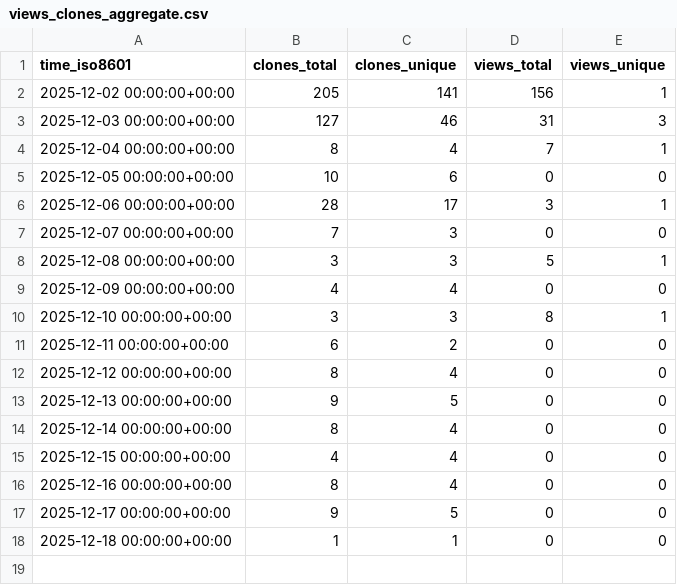
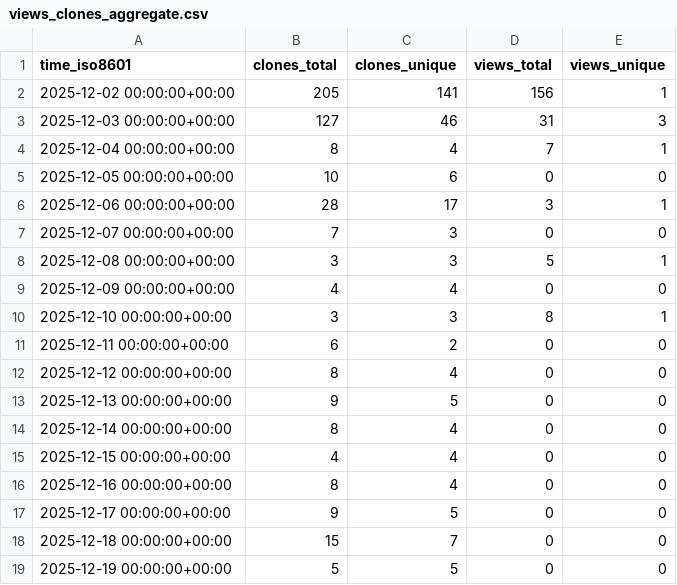
Before and after one commit to ErnakovichLab/PicarroLicorLoopCode, a CSV file: ErnakovichLab/PicarroLicorLoopCode/ghrs-data/views_clones_aggregate.csv, drawn as a sheet.

```diff
--- a/ErnakovichLab/PicarroLicorLoopCode/ghrs-data/views_clones_aggregate.csv
+++ b/ErnakovichLab/PicarroLicorLoopCode/ghrs-data/views_clones_aggregate.csv
@@ -17,2 +17,3 @@ time_iso8601,clones_total,clones_unique,views_total,views_unique
 2025-12-17 00:00:00+00:00,9,5,0,0
-2025-12-18 00:00:00+00:00,1,1,0,0
+2025-12-18 00:00:00+00:00,15,7,0,0
+2025-12-19 00:00:00+00:00,5,5,0,0
```
Also changed, not shown: 1 other file.
